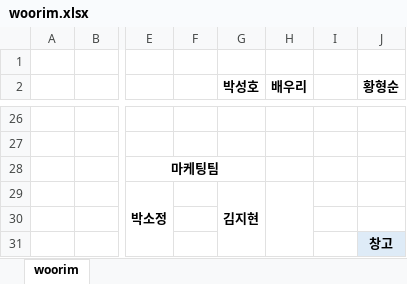
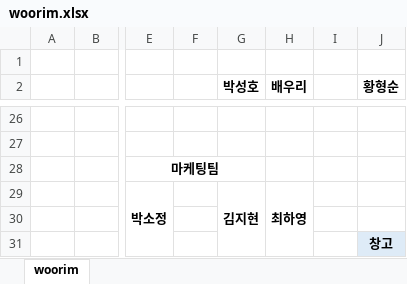
Before and after one commit to Cowave-Office/office-map, an Excel workbook: woorim.xlsx, sheet woorim, drawn as a sheet; only a part is shown, gaps mark what is left out; values as stored, in another font and other column widths than the file's, no borders; the diff names each change by its address in the sheet, - before the commit and + after, or states it on an @@ line.

Commit message:
Add files via upload

```diff
--- a/woorim.xlsx (sheet woorim)
+++ b/woorim.xlsx (sheet woorim)
-H29 (배우리): (empty)
+H29 (배우리): 최하영
```
